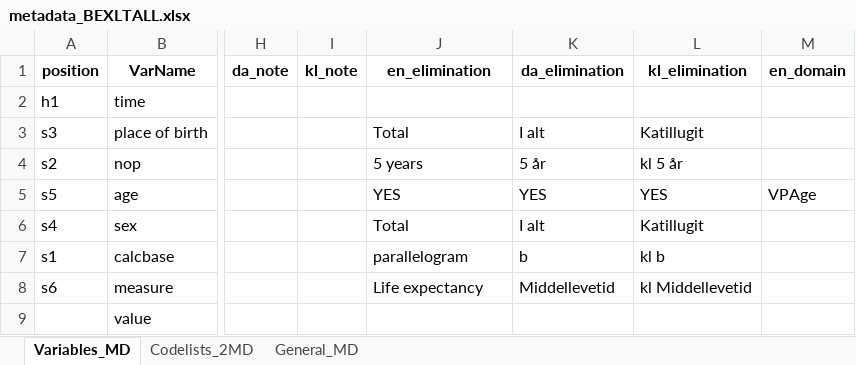
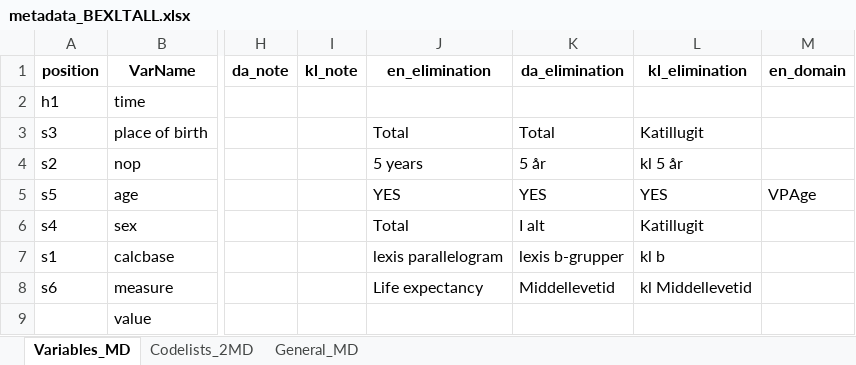
Before and after one commit to StatisticsGreenland/pxmake, an Excel workbook: data-raw/metadata/metadata_BEXLTALL.xlsx, sheet Variables_MD, drawn as a sheet; only a part is shown, gaps mark what is left out; values as stored, in another font and other column widths than the file's, no borders; the diff names each change by its address in the sheet, - before the commit and + after, or states it on an @@ line.

```diff
--- a/data-raw/metadata/metadata_BEXLTALL.xlsx (sheet Variables_MD)
+++ b/data-raw/metadata/metadata_BEXLTALL.xlsx (sheet Variables_MD)
-K3 (da_elimination): I alt
+K3 (da_elimination): Total
-J7 (en_elimination): parallelogram
+J7 (en_elimination): lexis parallelogram
-K7 (da_elimination): b
+K7 (da_elimination): lexis b-grupper
```
Also changed, not shown: sheet Codelists_2MD, data-raw/metadata/metadata_BEXSTATEST.xlsx, 7 other files.
